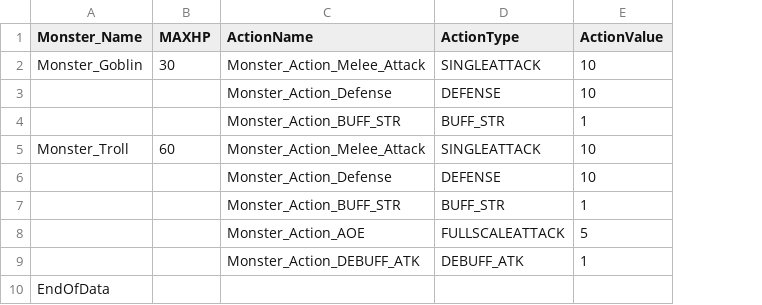
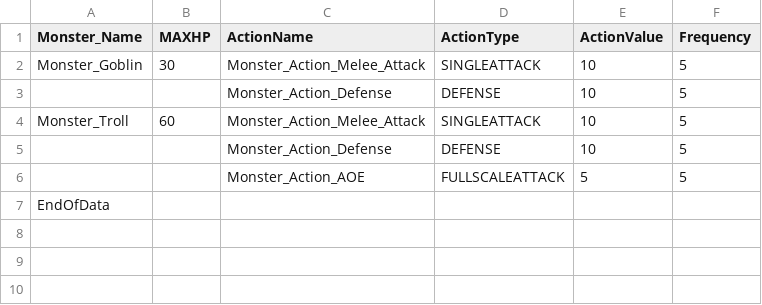
Before and after one commit to garrdip/BlackOcean, a CSV file: Assets/Resources/DBs/MonsterDB.csv, drawn as a sheet; removed rows and columns are numbered as before the commit, all else as after; the diff names each change by its address in the sheet, - before the commit and + after, or states it on an @@ line.

Commit message:
Monster Turn 초안 작성
Change-Id: I98120b731723d5da310fca4a2b7b803b502b0799

```diff
--- a/Assets/Resources/DBs/MonsterDB.csv
+++ b/Assets/Resources/DBs/MonsterDB.csv
+column F (Frequency), rows 2-6: all 5
-row 4:  |  | Monster_Action_BUFF_STR | BUFF_STR | 1
-row 7:  |  | Monster_Action_BUFF_STR | BUFF_STR | 1
-row 9:  |  | Monster_Action_DEBUFF_ATK | DEBUFF_ATK | 1
```
Also changed, not shown: 7 other files.
